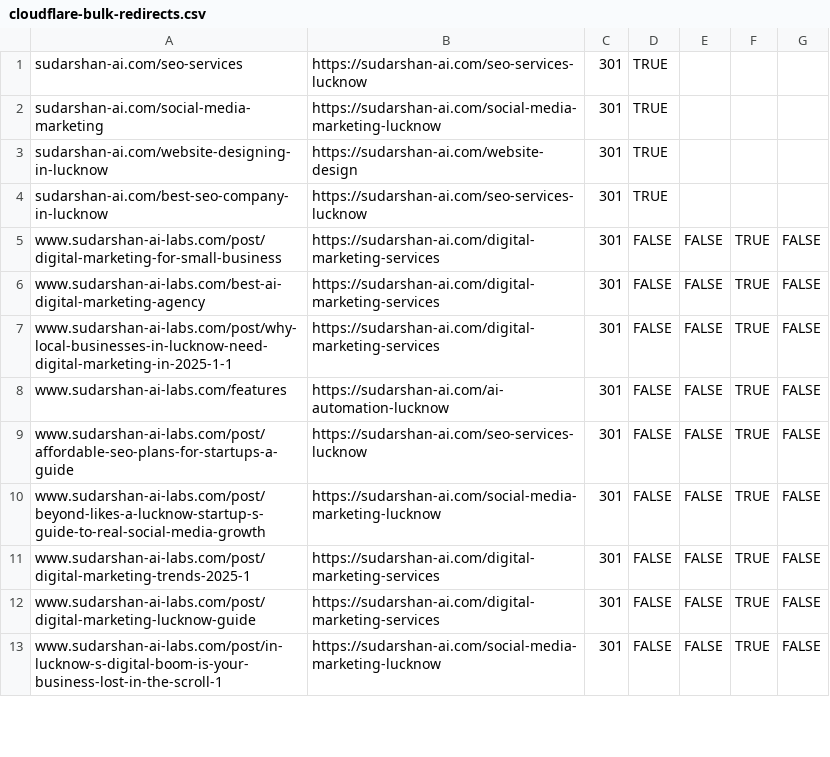
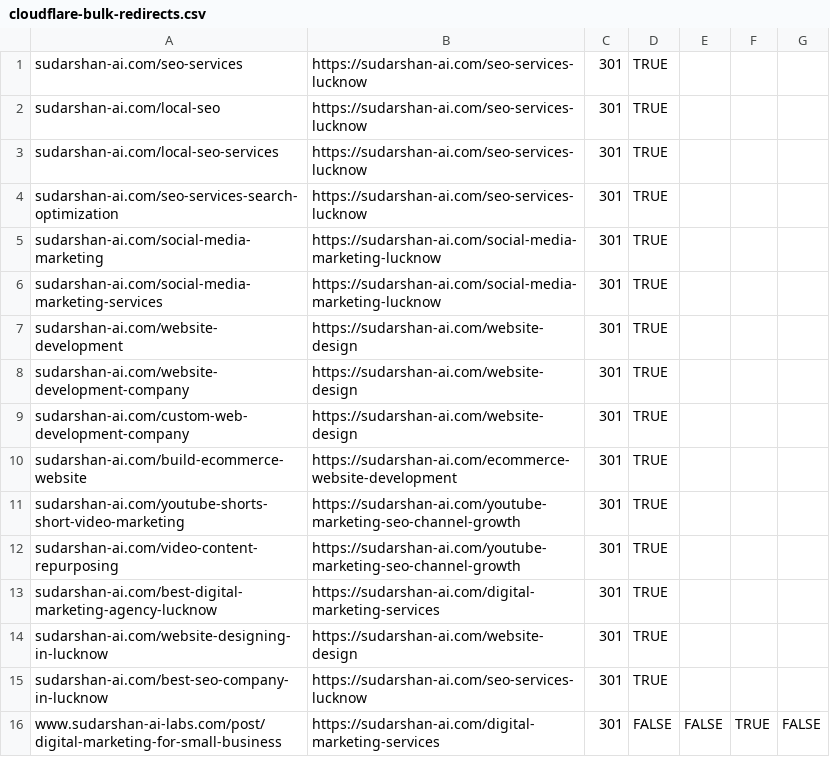
Before and after one commit to sheevu/best-online-marketing-ai-labs, a CSV file: cloudflare-bulk-redirects.csv, drawn as a sheet; only a part is shown; the shorter side is filled out with more unchanged rows.

Commit message:
SEO: resolve keyword cannibalization, add sitemap lastmod, and eliminate thin video duplicate URLs
- Consolidate overlapping SEO and web development URLs with 301 redirects and strict canonical tags
- Add dynamic lastmod (2026-09-11) and changeFrequency to all 34 active sitemap URLs
- Consolidate video repurposing and shorts routes into /youtube-marketing-seo-channel-growth with comprehensive, unique content
- Incorporate error/ entity data: legal name, geo coordinates, StartInUP/Finanvo registry links, and JotForm integration
- Remove redundant placement config in wrangler.jsonc and add regression test coverage

```diff
--- a/cloudflare-bulk-redirects.csv
+++ b/cloudflare-bulk-redirects.csv
@@ -1,3 +1,14 @@
 sudarshan-ai.com/seo-services,https://sudarshan-ai.com/seo-services-lucknow,301,TRUE
+sudarshan-ai.com/local-seo,https://sudarshan-ai.com/seo-services-lucknow,301,TRUE
+sudarshan-ai.com/local-seo-services,https://sudarshan-ai.com/seo-services-lucknow,301,TRUE
+sudarshan-ai.com/seo-services-search-optimization,https://sudarshan-ai.com/seo-services-lucknow,301,TRUE
 sudarshan-ai.com/social-media-marketing,https://sudarshan-ai.com/social-media-marketing-lucknow,301,TRUE
+sudarshan-ai.com/social-media-marketing-services,https://sudarshan-ai.com/social-media-marketing-lucknow,301,TRUE
+sudarshan-ai.com/website-development,https://sudarshan-ai.com/website-design,301,TRUE
+sudarshan-ai.com/website-development-company,https://sudarshan-ai.com/website-design,301,TRUE
+sudarshan-ai.com/custom-web-development-company,https://sudarshan-ai.com/website-design,301,TRUE
+sudarshan-ai.com/build-ecommerce-website,https://sudarshan-ai.com/ecommerce-website-development,301,TRUE
+sudarshan-ai.com/youtube-shorts-short-video-marketing,https://sudarshan-ai.com/youtube-marketing-seo-channel-growth,301,TRUE
+sudarshan-ai.com/video-content-repurposing,https://sudarshan-ai.com/youtube-marketing-seo-channel-growth,301,TRUE
+sudarshan-ai.com/best-digital-marketing-agency-lucknow,https://sudarshan-ai.com/digital-marketing-services,301,TRUE
 sudarshan-ai.com/website-designing-in-lucknow,https://sudarshan-ai.com/website-design,301,TRUE
```
Also changed, not shown: 40 other files.
